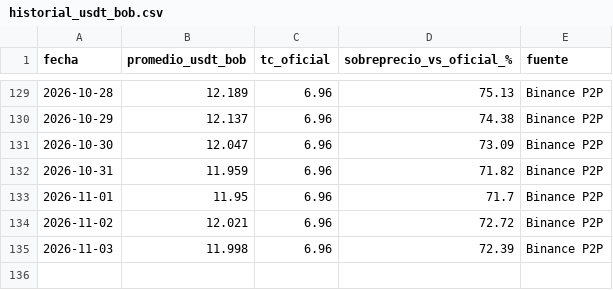
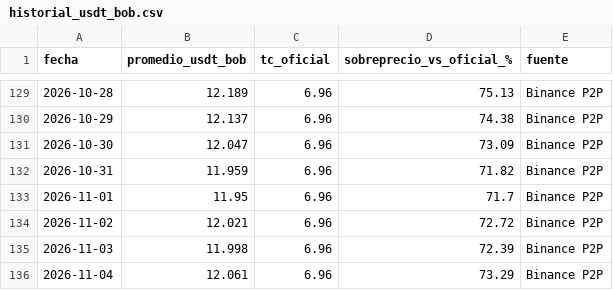
Before and after one commit to BODALOLAYLEO/Tabla-Comparativa-USD-Vs-USDT-y-BOB, a CSV file: historial_usdt_bob.csv, drawn as a sheet; only a part is shown, gaps mark what is left out; the diff names each change by its address in the sheet, - before the commit and + after, or states it on an @@ line.

```diff
--- a/historial_usdt_bob.csv
+++ b/historial_usdt_bob.csv
+row 136: 2026-11-04 | 12.061 | 6.96 | 73.29 | Binance P2P
```
Also changed, not shown: 1 other file.
